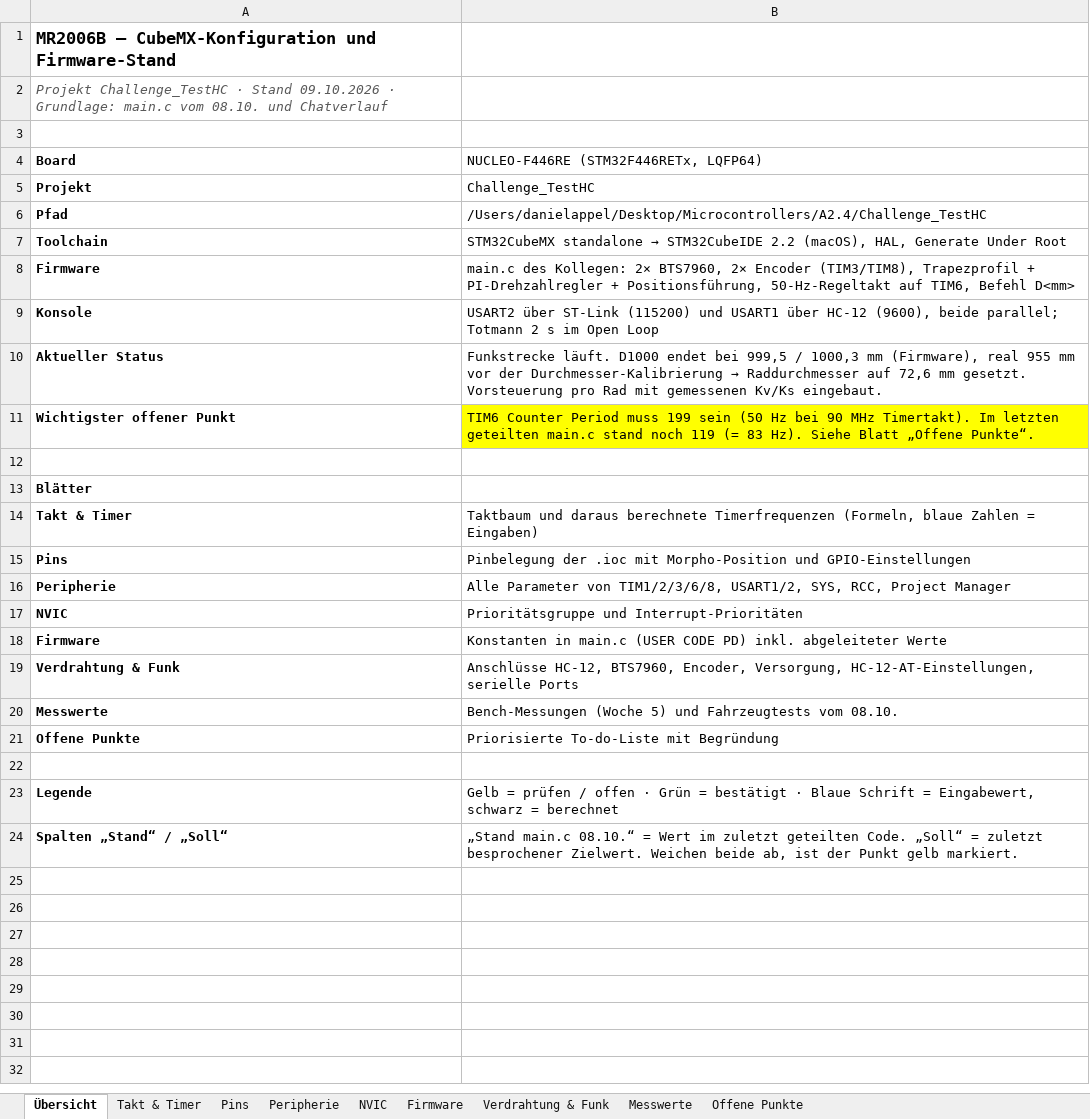
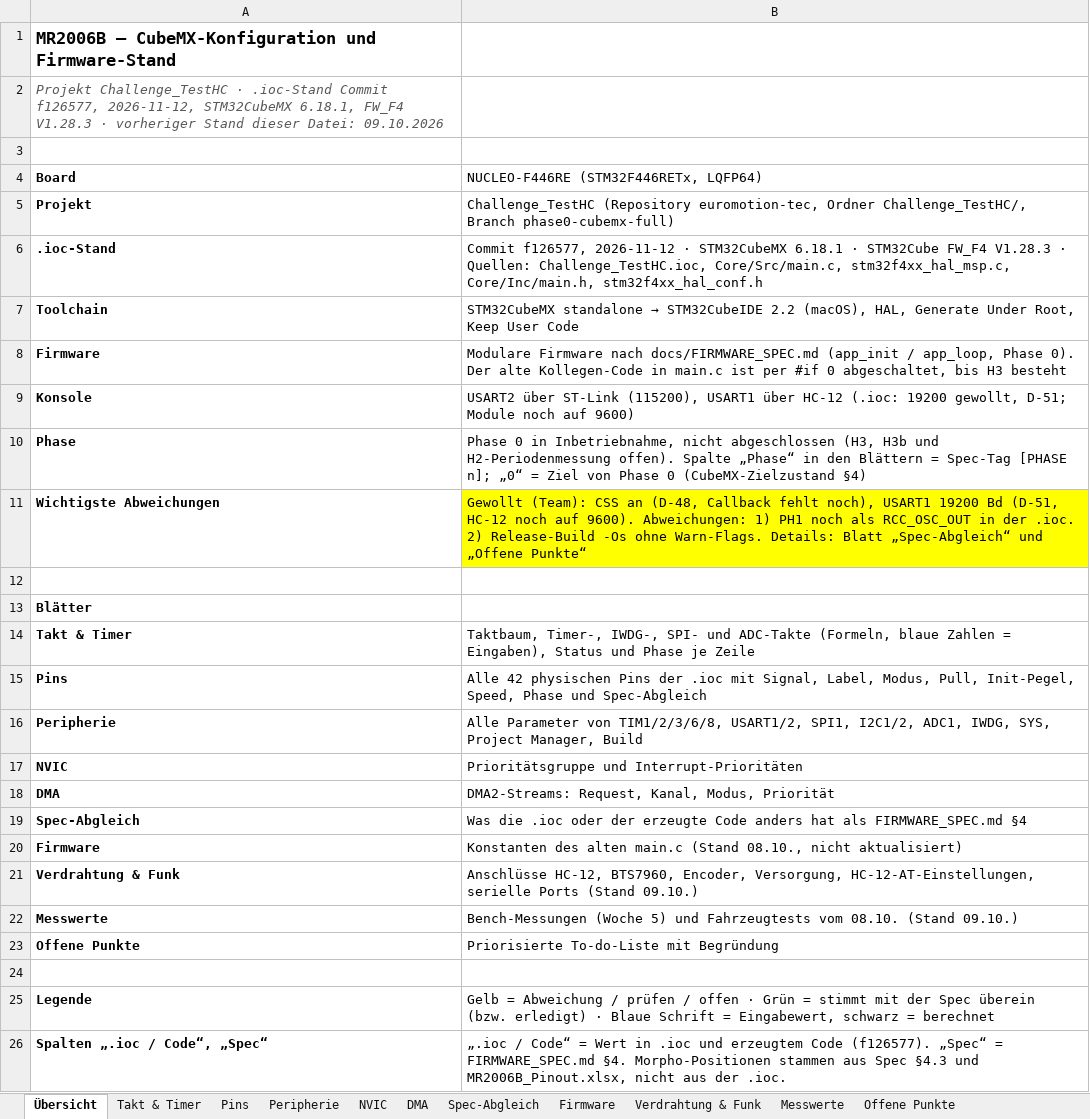
Before and after one commit to DanielHexZen/euromotion-tec, an Excel workbook: Challenge_TestHC/MR2006B_CubeMX_Konfiguration.xlsx, sheet Übersicht, drawn as a sheet; values as stored, in another font and other column widths than the file's, no borders; removed rows and columns are numbered as before the commit, all else as after; the diff names each change by its address in the sheet, - before the commit and + after, or states it on an @@ line.

```diff
--- a/Challenge_TestHC/MR2006B_CubeMX_Konfiguration.xlsx (sheet Übersicht)
+++ b/Challenge_TestHC/MR2006B_CubeMX_Konfiguration.xlsx (sheet Übersicht)
+sheet tab: DMA
+sheet tab: Spec-Abgleich
-A2 (Board): …Challenge_TestHC · Stand 09.10.2026 · Grundlage: main.c vom 08.10. und Chatverlauf
+A2 (Board): …Challenge_TestHC · .ioc-Stand Commit f126577, 2026-11-12, STM32CubeMX 6.18.1, FW_F4 V1.28.3 · vorheriger Stand dieser Datei: 09.10.2026
-B5: Challenge_TestHC
+B5: Challenge_TestHC (Repository euromotion-tec, Ordner Challenge_TestHC/, Branch phase0-cubemx-full)
-row 6: Pfad | /Users/danielappel/Desktop/Microcontrollers/A2.4/Challenge_TestHC
+row 6: .ioc-Stand | Commit f126577, 2026-11-12 · STM32CubeMX 6.18.1 · STM32Cube FW_F4 V1.28.3 · Quellen: Challenge_TestHC.ioc, Core/Src/main.c, stm32f4xx_hal_msp.c, Core/Inc/main.h, stm32f4xx_hal_conf.h
-B7: …Generate Under Root
+B7: …Generate Under Root, Keep User Code
-B8: main.c des Kollegen: 2× BTS7960, 2× Encoder (TIM3/TIM8), Trapezprofil + PI-Drehzahlregler + Positionsführung, 50-Hz-Regeltakt auf TIM6, Befehl D<mm>
+B8: Modulare Firmware nach docs/FIRMWARE_SPEC.md (app_init / app_loop, Phase 0). Der alte Kollegen-Code in main.c ist per #if 0 abgeschaltet, bis H3 besteht
-B9: …über ST-Link (115200) und USART1 über HC-12 (9600), beide parallel; Totmann 2 s im Open Loop
+B9: …über ST-Link (115200), USART1 über HC-12 (.ioc: 19200 gewollt, D-51; Module noch auf 9600)
-row 10: Aktueller Status | Funkstrecke läuft. D1000 endet bei 999,5 / 1000,3 mm (Firmware), real 955 mm vor der Durchmesser-Kalibrierung → Raddurchmesser auf 72,6 mm gesetzt. Vorsteuerung pro Rad mit gemessenen Kv/Ks eingebaut.
-row 11: Wichtigster offener Punkt | TIM6 Counter Period muss 199 sein (50 Hz bei 90 MHz Timertakt). Im letzten geteilten main.c stand noch 119 (= 83 Hz). Siehe Blatt „Offene Punkte“.
+row 10: Phase | Phase 0 in Inbetriebnahme, nicht abgeschlossen (H3, H3b und H2-Periodenmessung offen). Spalte „Phase“ in den Blättern = Spec-Tag [PHASE n]; „0“ = Ziel von Phase 0 (CubeMX-Zielzustand §4)
+row 11: Wichtigste Abweichungen | Gewollt (Team): CSS an (D-48, Callback fehlt noch), USART1 19200 Bd (D-51, HC-12 noch auf 9600). Abweichungen: 1) PH1 noch als RCC_OSC_OUT in der .ioc. 2) Release-Build -Os ohne Warn-Flags. Details: Blatt „Spec-Abgleich“ und „Offene Punkte“
-B14: Taktbaum und daraus berechnete Timerfrequenzen (Formeln, blaue Zahlen = Eingaben)
+B14: Taktbaum, Timer-, IWDG-, SPI- und ADC-Takte (Formeln, blaue Zahlen = Eingaben), Status und Phase je Zeile
-B15: Pinbelegung der .ioc mit Morpho-Position und GPIO-Einstellungen
+B15: Alle 42 physischen Pins der .ioc mit Signal, Label, Modus, Pull, Init-Pegel, Speed, Phase und Spec-Abgleich
-B16: …TIM1/2/3/6/8, USART1/2, SYS, RCC, Project Manager
+B16: …TIM1/2/3/6/8, USART1/2, SPI1, I2C1/2, ADC1, IWDG, SYS, Project Manager, Build
+row 18: DMA | DMA2-Streams: Request, Kanal, Modus, Priorität
+row 19: Spec-Abgleich | Was die .ioc oder der erzeugte Code anders hat als FIRMWARE_SPEC.md §4
-B20: Konstanten in main.c (USER CODE PD) inkl. abgeleiteter Werte
+B20: Konstanten des alten main.c (Stand 08.10., nicht aktualisiert)
-B21: …serielle Ports
+B21: …serielle Ports (Stand 09.10.)
-B22: …vom 08.10.
+B22: …vom 08.10. (Stand 09.10.)
-B25: Gelb = prüfen / offen · Grün = bestätigt · Blaue…
+B25: Gelb = Abweichung / prüfen / offen · Grün = stimmt mit der Spec überein (bzw. erledigt) · Blaue…
-row 24: Spalten „Stand“ / „Soll“ | „Stand main.c 08.10.“ = Wert im zuletzt geteilten Code. „Soll“ = zuletzt besprochener Zielwert. Weichen beide ab, ist der Punkt gelb markiert.
+row 26: Spalten „.ioc / Code“, „Spec“ | „.ioc / Code“ = Wert in .ioc und erzeugtem Code (f126577). „Spec“ = FIRMWARE_SPEC.md §4. Morpho-Positionen stammen aus Spec §4.3 und MR2006B_Pinout.xlsx, nicht aus der .ioc.
```
Also changed, not shown: sheet Pins, sheet Peripherie, sheet Takt & Timer, sheet Offene Punkte, sheet NVIC, sheet Firmware, 2 more sheets.
